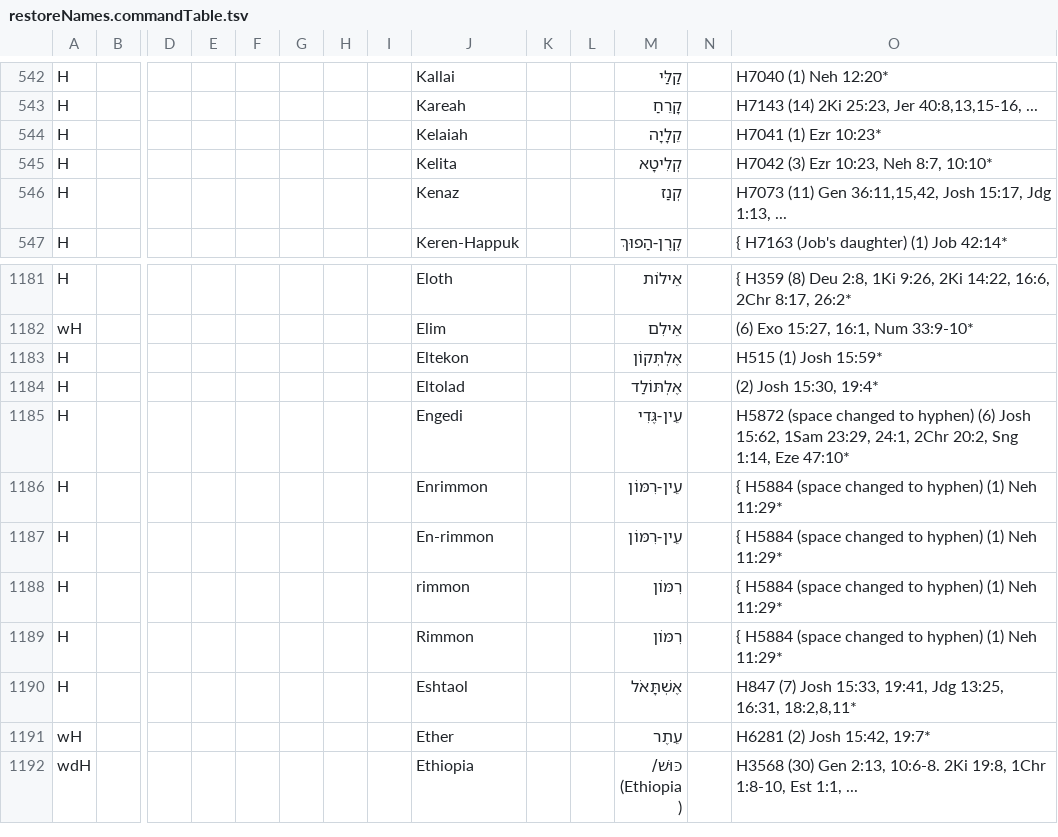
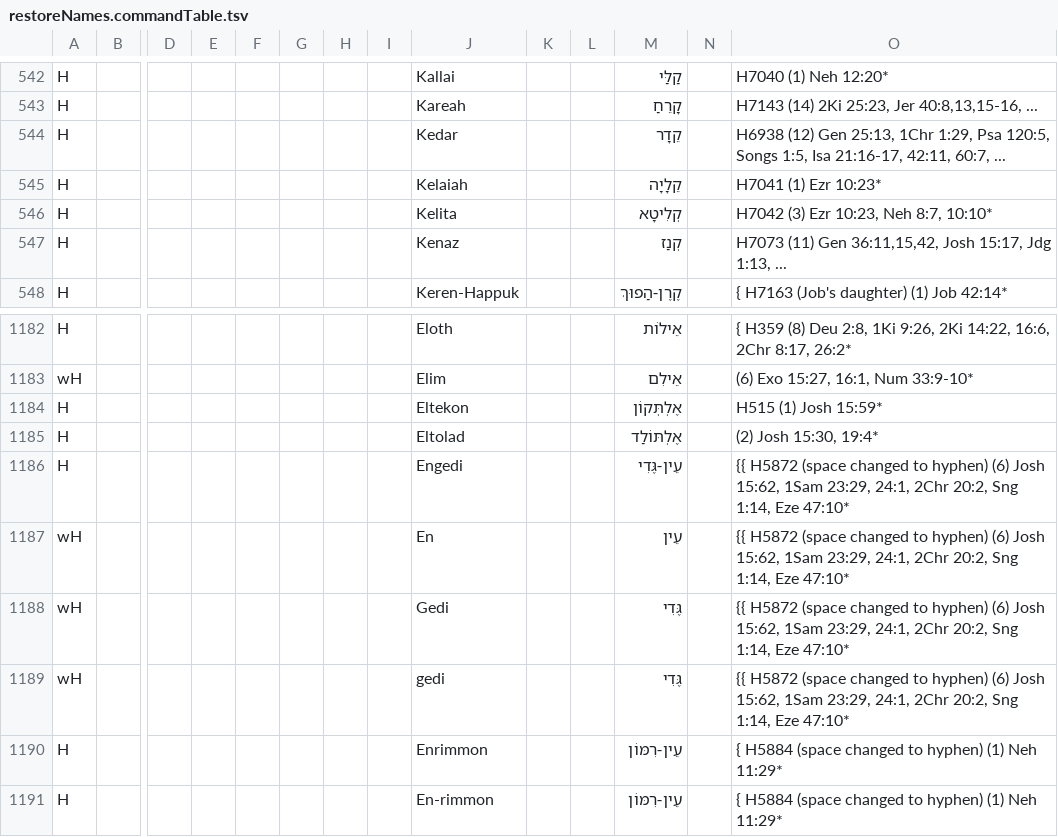
Before and after one commit to Freely-Given-org/OpenEnglishTranslation--OET, a TSV file: scripts/ScriptedOTUpdates/restoreNames.commandTable.tsv, drawn as a sheet; only a part is shown, gaps mark what is left out; the shorter side is filled out with more unchanged rows; addresses are those after the commit; rows hold the shown columns only; the diff names each change by its address in the sheet, - before the commit and + after, or states it on an @@ line.

```diff
--- a/scripts/ScriptedOTUpdates/restoreNames.commandTable.tsv
+++ b/scripts/ScriptedOTUpdates/restoreNames.commandTable.tsv
+row 544: H |  |  |  |  |  |  |  | Kedar |  |  | קֵדָר |  | H6938 (12) Gen 25:13, 1Chr 1:29, Psa 120:5, Songs 1:5, Isa 21:16-17, 42:11, 60:7, ...
-O1186: H5872 (space…
+O1186: {{ H5872 (space…
+row 1187: wH |  |  |  |  |  |  |  | En |  |  | עֵין |  | {{ H5872 (space changed to hyphen) (6) Josh 15:62, 1Sam 23:29, 24:1, 2Chr 20:2, Sng 1:14, Eze 47:10*
+row 1188: wH |  |  |  |  |  |  |  | Gedi |  |  | גֶּדִי |  | {{ H5872 (space changed to hyphen) (6) Josh 15:62, 1Sam 23:29, 24:1, 2Chr 20:2, Sng 1:14, Eze 47:10*
+row 1189: wH |  |  |  |  |  |  |  | gedi |  |  | גֶּדִי |  | {{ H5872 (space changed to hyphen) (6) Josh 15:62, 1Sam 23:29, 24:1, 2Chr 20:2, Sng 1:14, Eze 47:10*
```
Also changed, not shown: 5 other files.
